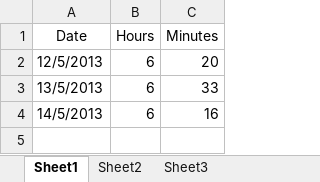
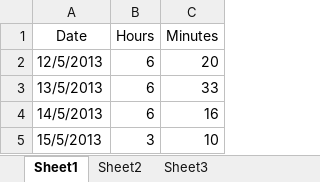
Before and after one commit to Synex-83/GSOM, an Excel workbook: Time Keeping/Work Hours.xlsx, sheet Sheet1, drawn as a sheet; values as stored, in another font and other column widths than the file's, no borders; the diff names each change by its address in the sheet, - before the commit and + after, or states it on an @@ line.

Commit message:
Time update

```diff
--- a/Time Keeping/Work Hours.xlsx (sheet Sheet1)
+++ b/Time Keeping/Work Hours.xlsx (sheet Sheet1)
+row 5: 15/5/2013 | 3 | 10
```
